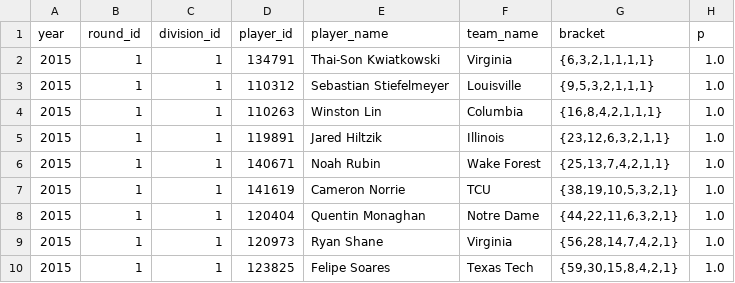
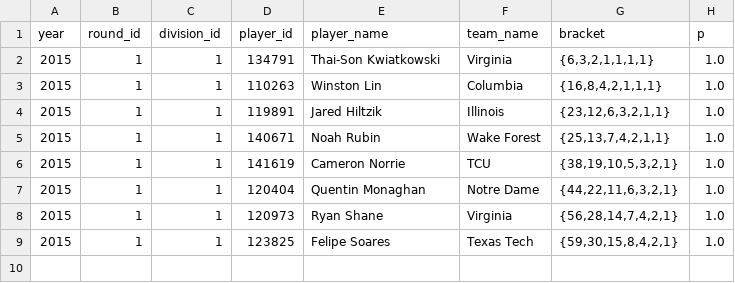
Before and after one commit to octonion/tennis, a CSV file: men_singles_tournament/rounds_updated.csv, drawn as a sheet.

```diff
--- a/men_singles_tournament/rounds_updated.csv
+++ b/men_singles_tournament/rounds_updated.csv
@@ -2,3 +2,2 @@ year,round_id,division_id,player_id,player_name,team_name,bracket,p
 2015,1,1,134791,Thai-Son Kwiatkowski,Virginia,"{6,3,2,1,1,1,1}",1.0
-2015,1,1,110312,Sebastian Stiefelmeyer,Louisville,"{9,5,3,2,1,1,1}",1.0
 2015,1,1,110263,Winston Lin,Columbia,"{16,8,4,2,1,1,1}",1.0
```
Also changed, not shown: men_singles_tournament/champion_p.csv, men_singles_tournament/round_p.csv, 2 other files.
